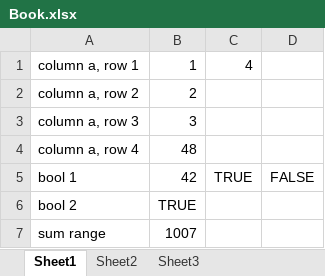
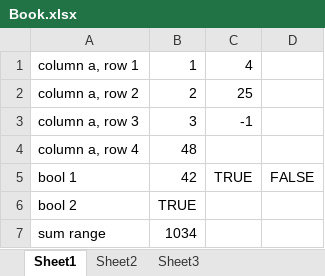
Before and after one commit to StefH/ExcelFormulaParser, an Excel workbook: examples/ExcelFormulaParser.Expressions.Console/Book.xlsx, sheet Sheet1, drawn as a sheet; values as stored, in another font and other column widths than the file's, no borders; the diff names each change by its address in the sheet, - before the commit and + after, or states it on an @@ line.

```diff
--- a/examples/ExcelFormulaParser.Expressions.Console/Book.xlsx (sheet Sheet1)
+++ b/examples/ExcelFormulaParser.Expressions.Console/Book.xlsx (sheet Sheet1)
-C2: (empty)
+C2: 25
-C3: (empty)
+C3: -1
-B7: 1007
+B7: 1034
```
Also changed, not shown: 8 other files.
